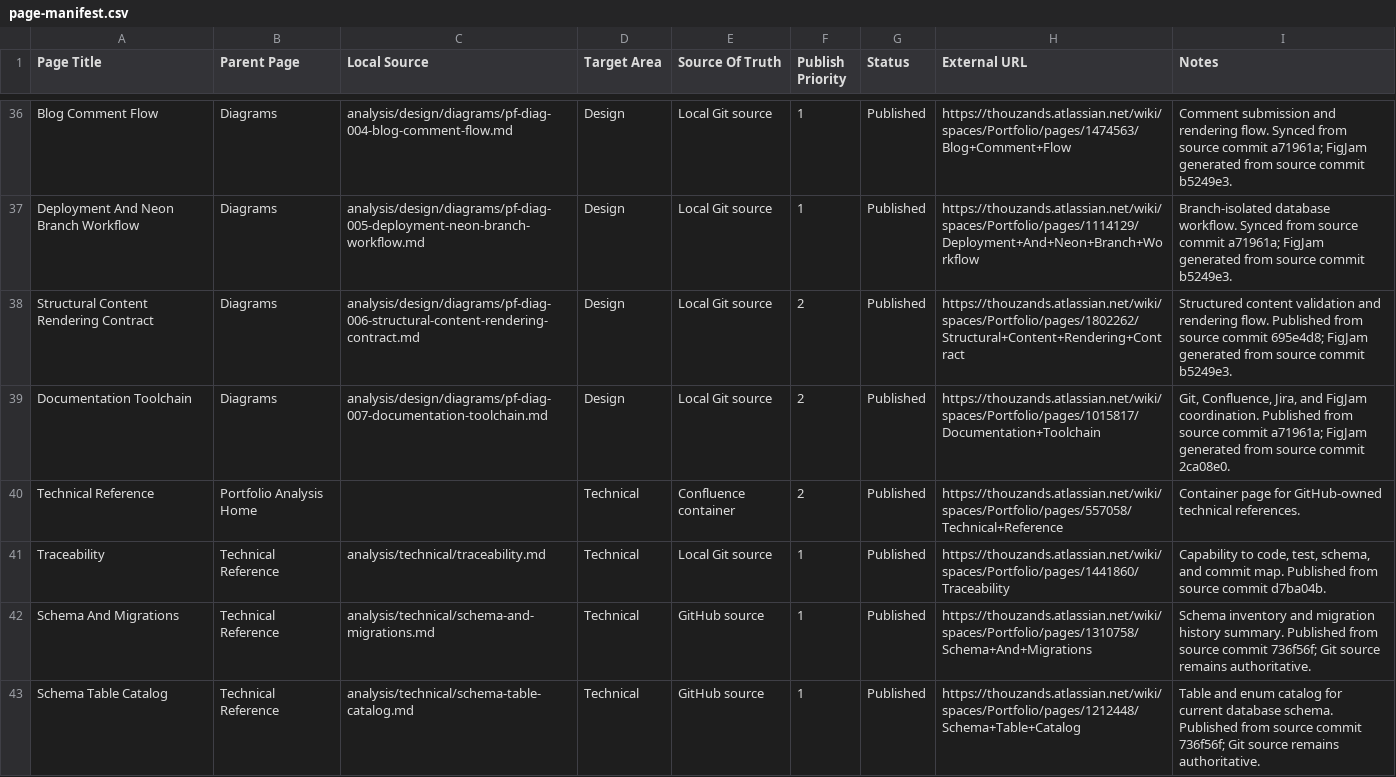
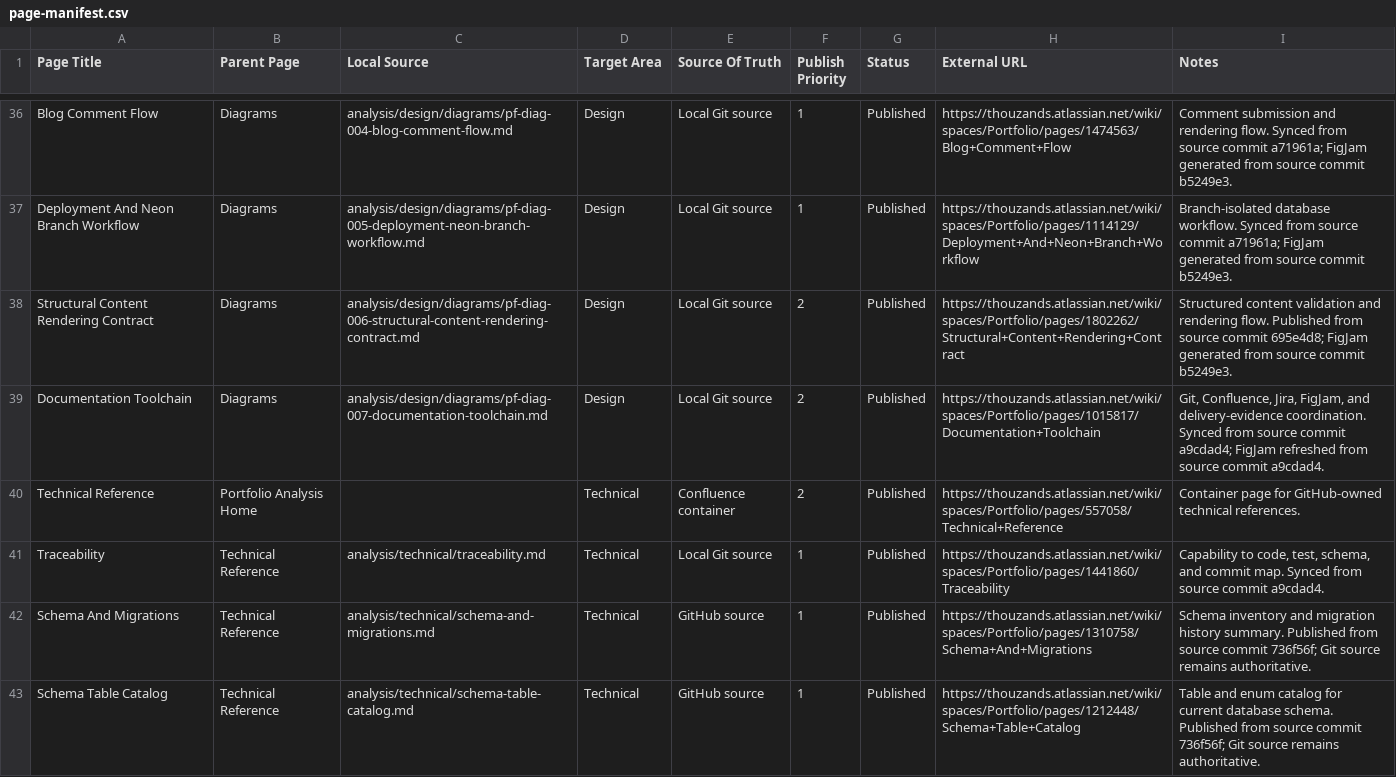
Before and after one commit to TheThouZands/portfolio, a CSV file: analysis/confluence/page-manifest.csv, drawn as a sheet; only a part is shown, gaps mark what is left out; the diff covers the shown part only.

```diff
--- a/analysis/confluence/page-manifest.csv
+++ b/analysis/confluence/page-manifest.csv
@@ -38,5 +38,5 @@ Page Title,Parent Page,Local Source,Target Area,Source Of Truth,Publish Priority
 "Structural Content Rendering Contract","Diagrams","analysis/design/diagrams/pf-diag-006-structural-content-rendering-contract.md","Design","Local Git source","2","Published","https://thouzands.atlassian.net/wiki/spaces/Portfolio/pages/1802262/Structural+Content+Rendering+Contract","Structured content validation and rendering flow. Published from source commit 695e4d8; FigJam generated from source commit b5249e3."
-"Documentation Toolchain","Diagrams","analysis/design/diagrams/pf-diag-007-documentation-toolchain.md","Design","Local Git source","2","Published","https://thouzands.atlassian.net/wiki/spaces/Portfolio/pages/1015817/Documentation+Toolchain","Git, Confluence, Jira, and FigJam coordination. Published from source commit a71961a; FigJam generated from source commit 2ca08e0."
+"Documentation Toolchain","Diagrams","analysis/design/diagrams/pf-diag-007-documentation-toolchain.md","Design","Local Git source","2","Published","https://thouzands.atlassian.net/wiki/spaces/Portfolio/pages/1015817/Documentation+Toolchain","Git, Confluence, Jira, FigJam, and delivery-evidence coordination. Synced from source commit a9cdad4; FigJam refreshed from source commit a9cdad4."
 "Technical Reference","Portfolio Analysis Home","","Technical","Confluence container","2","Published","https://thouzands.atlassian.net/wiki/spaces/Portfolio/pages/557058/Technical+Reference","Container page for GitHub-owned technical references."
-"Traceability","Technical Reference","analysis/technical/traceability.md","Technical","Local Git source","1","Published","https://thouzands.atlassian.net/wiki/spaces/Portfolio/pages/1441860/Traceability","Capability to code, test, schema, and commit map. Published from source commit d7ba04b."
+"Traceability","Technical Reference","analysis/technical/traceability.md","Technical","Local Git source","1","Published","https://thouzands.atlassian.net/wiki/spaces/Portfolio/pages/1441860/Traceability","Capability to code, test, schema, and commit map. Synced from source commit a9cdad4."
 "Schema And Migrations","Technical Reference","analysis/technical/schema-and-migrations.md","Technical","GitHub source","1","Published","https://thouzands.atlassian.net/wiki/spaces/Portfolio/pages/1310758/Schema+And+Migrations","Schema inventory and migration history summary. Published from source commit 736f56f; Git source remains authoritative."
```
Also changed, not shown: 13 edited cells elsewhere in this file, 5 other files.
